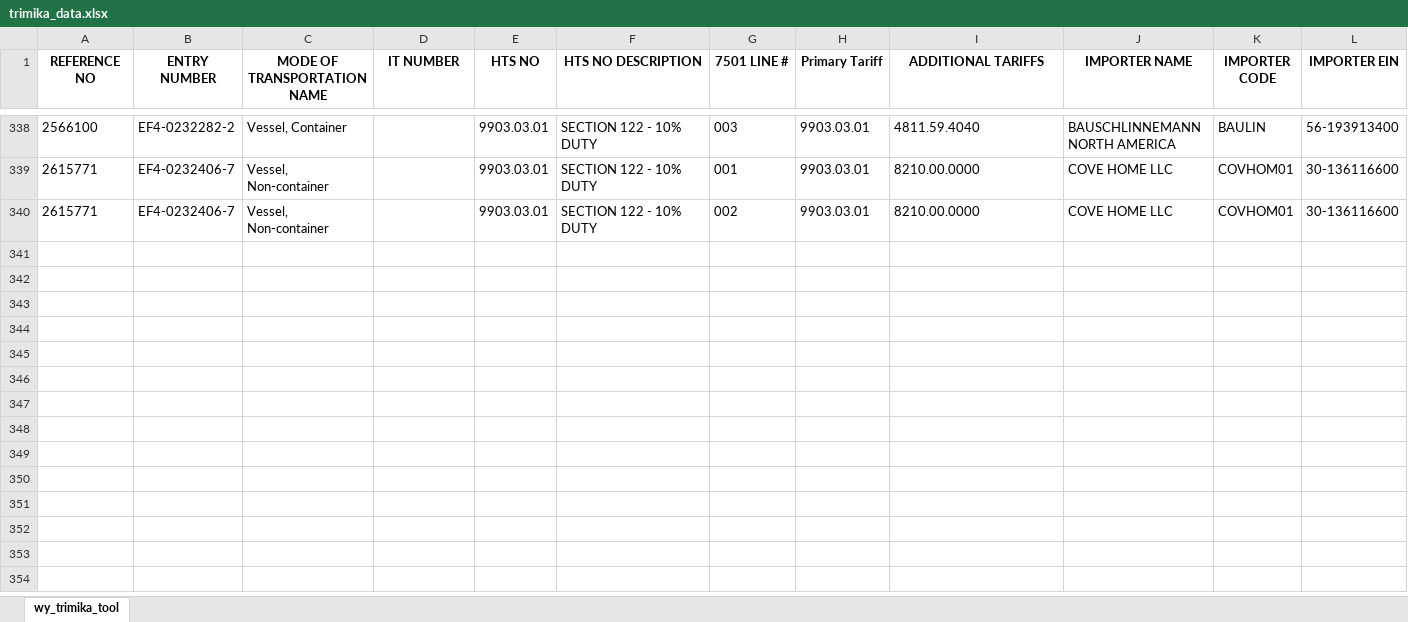
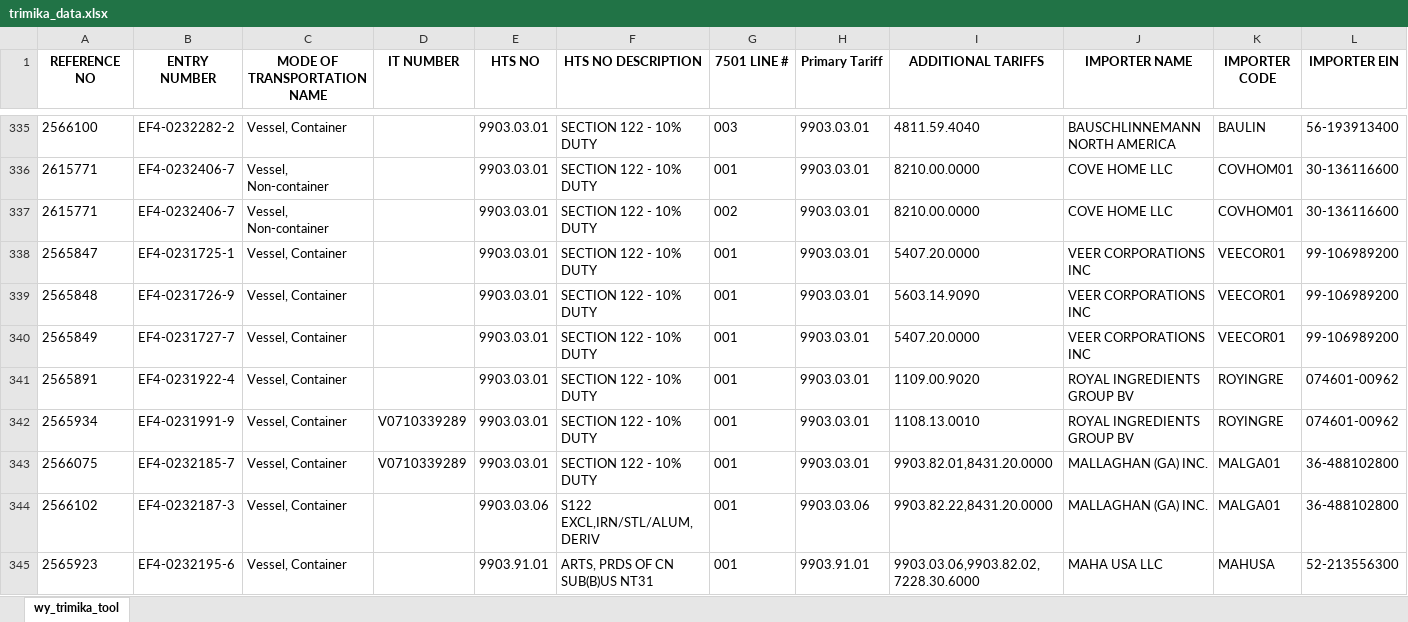
Before and after one commit to iffinc-ga/hts_search_tool, an Excel workbook: trimika_data.xlsx, sheet wy_trimika_tool, drawn as a sheet; only a part is shown, gaps mark what is left out; values as stored, in another font and other column widths than the file's, no borders; rows hold the shown columns only; the diff covers the shown part only; the diff names each change by its address in the sheet, - before the commit and + after, or states it on an @@ line.

Commit message:
Append trimika data — 16 new rows, 352 total

```diff
--- a/trimika_data.xlsx (sheet wy_trimika_tool)
+++ b/trimika_data.xlsx (sheet wy_trimika_tool)
+row 338: 2565847 | EF4-0231725-1 | Vessel, Container |  | 9903.03.01 | SECTION 122 - 10% DUTY | 001 | 9903.03.01 | 5407.20.0000 | VEER CORPORATIONS INC | VEECOR01 | 99-106989200
+row 339: 2565848 | EF4-0231726-9 | Vessel, Container |  | 9903.03.01 | SECTION 122 - 10% DUTY | 001 | 9903.03.01 | 5603.14.9090 | VEER CORPORATIONS INC | VEECOR01 | 99-106989200
+row 340: 2565849 | EF4-0231727-7 | Vessel, Container |  | 9903.03.01 | SECTION 122 - 10% DUTY | 001 | 9903.03.01 | 5407.20.0000 | VEER CORPORATIONS INC | VEECOR01 | 99-106989200
+row 341: 2565891 | EF4-0231922-4 | Vessel, Container |  | 9903.03.01 | SECTION 122 - 10% DUTY | 001 | 9903.03.01 | 1109.00.9020 | ROYAL INGREDIENTS GROUP BV | ROYINGRE | 074601-00962
+row 342: 2565934 | EF4-0231991-9 | Vessel, Container | V0710339289 | 9903.03.01 | SECTION 122 - 10% DUTY | 001 | 9903.03.01 | 1108.13.0010 | ROYAL INGREDIENTS GROUP BV | ROYINGRE | 074601-00962
+row 343: 2566075 | EF4-0232185-7 | Vessel, Container | V0710339289 | 9903.03.01 | SECTION 122 - 10% DUTY | 001 | 9903.03.01 | 9903.82.01,8431.20.0000 | MALLAGHAN (GA) INC. | MALGA01 | 36-488102800
+row 344: 2566102 | EF4-0232187-3 | Vessel, Container |  | 9903.03.06 | S122 EXCL,IRN/STL/ALUM,DERIV | 001 | 9903.03.06 | 9903.82.22,8431.20.0000 | MALLAGHAN (GA) INC. | MALGA01 | 36-488102800
+row 345: 2565923 | EF4-0232195-6 | Vessel, Container |  | 9903.91.01 | ARTS, PRDS OF CN SUB(B)US NT31 | 001 | 9903.91.01 | 9903.03.06,9903.82.02,7228.30.6000 | MAHA USA LLC | MAHUSA | 52-213556300
```
Also changed, not shown: 8 added rows and 3 removed rows elsewhere in this sheet.
